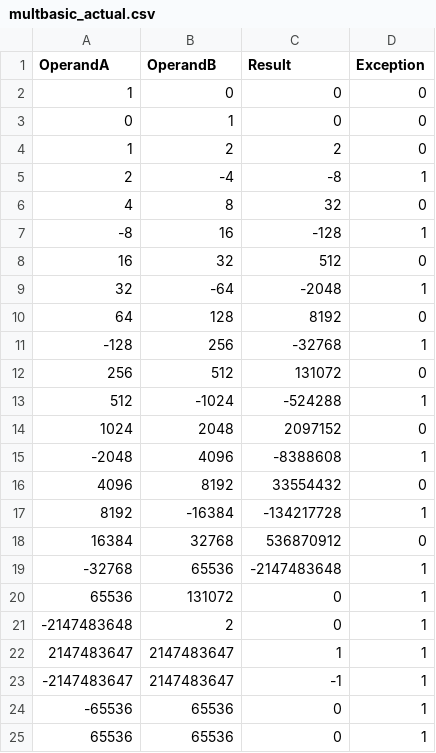
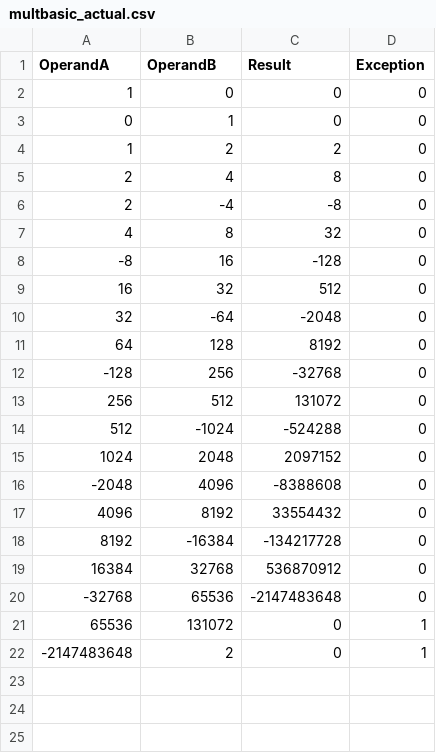
Before and after one commit to kwakers15/ECE350, a CSV file: multdiv/multbasic_actual.csv, drawn as a sheet.

Commit message:
Finished basic multiplier, still need to implement data_resultRDY and clocking

```diff
--- a/multdiv/multbasic_actual.csv
+++ b/multdiv/multbasic_actual.csv
@@ -4,22 +4,19 @@ OperandA, OperandB, Result, Exception
           1,          2,          2,0
-          2,         -4,         -8,1
+          2,          4,          8,0
+          2,         -4,         -8,0
           4,          8,         32,0
-         -8,         16,       -128,1
+         -8,         16,       -128,0
          16,         32,        512,0
-         32,        -64,      -2048,1
+         32,        -64,      -2048,0
          64,        128,       8192,0
-       -128,        256,     -32768,1
+       -128,        256,     -32768,0
         256,        512,     131072,0
-        512,      -1024,    -524288,1
+        512,      -1024,    -524288,0
        1024,       2048,    2097152,0
-      -2048,       4096,   -8388608,1
+      -2048,       4096,   -8388608,0
        4096,       8192,   33554432,0
-       8192,     -16384, -134217728,1
+       8192,     -16384, -134217728,0
       16384,      32768,  536870912,0
-     -32768,      65536,-2147483648,1
+     -32768,      65536,-2147483648,0
       65536,     131072,          0,1
 -2147483648,          2,          0,1
- 2147483647, 2147483647,          1,1
--2147483647, 2147483647,         -1,1
-     -65536,      65536,          0,1
-      65536,      65536,          0,1
```
Also changed, not shown: 7 other files.
